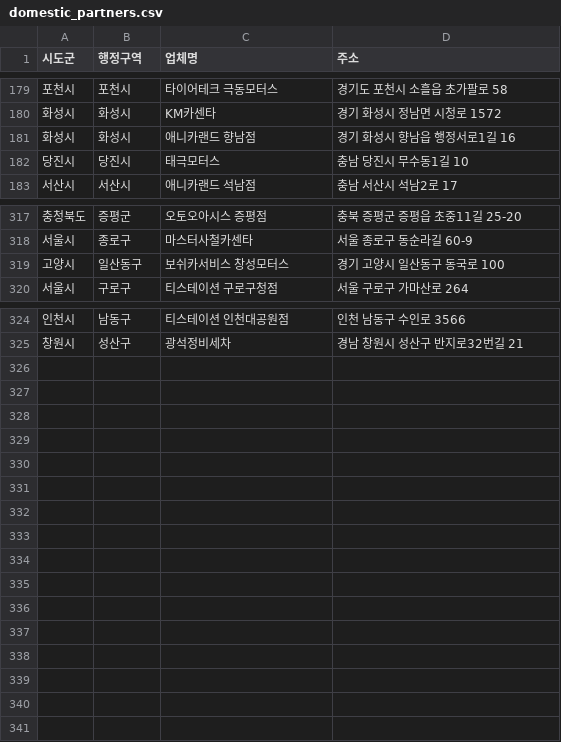
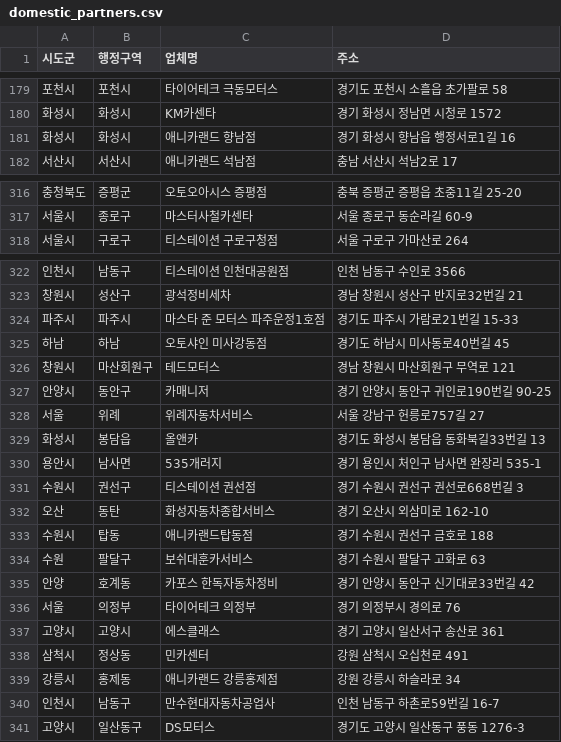
Before and after one commit to dongdong-e/domestic_partners, a CSV file: domestic_partners.csv, drawn as a sheet; only a part is shown, gaps mark what is left out; removed rows and columns are numbered as before the commit, all else as after; the diff covers the shown part only; the diff names each change by its address in the sheet, - before the commit and + after, or states it on an @@ line.

Commit message:
updated lists
updated lists

```diff
--- a/domestic_partners.csv
+++ b/domestic_partners.csv
-row 182: 당진시 | 당진시 | 태극모터스 | 충남 당진시 무수동1길 10
-row 319: 고양시 | 일산동구 | 보쉬카서비스 창성모터스 | 경기 고양시 일산동구 동국로 100
+row 324: 파주시 | 파주시 | 마스타 준 모터스 파주운정1호점 | 경기도 파주시 가람로21번길 15-33
+row 325: 하남 | 하남 | 오토샤인 미사강동점 | 경기도 하남시 미사동로40번길 45
+row 326: 창원시 | 마산회원구 | 테드모터스 | 경남 창원시 마산회원구 무역로 121
+row 327: 안양시 | 동안구 | 카매니저 | 경기 안양시 동안구 귀인로190번길 90-25
+row 328: 서울 | 위례 | 위례자동차서비스 | 서울 강남구 헌릉로757길 27
+row 329: 화성시 | 봉담읍 | 올앤카 | 경기도 화성시 봉담읍 동화북길33번길 13
+row 330: 용안시 | 남사면 | 535개러지 | 경기 용인시 처인구 남사면 완장리 535-1
+row 331: 수원시 | 권선구 | 티스테이션 권선점 | 경기 수원시 권선구 권선로668번길 3
+row 332: 오산 | 동탄 | 화성자동차종합서비스 | 경기 오산시 외삼미로 162-10
+row 333: 수원시 | 탑동 | 애니카랜드탑동점 | 경기 수원시 권선구 금호로 188
+row 334: 수원 | 팔달구 | 보쉬대훈카서비스 | 경기 수원시 팔달구 고화로 63
+row 335: 안양 | 호계동 | 카포스 한독자동차정비 | 경기 안양시 동안구 신기대로33번길 42
+row 336: 서울 | 의정부 | 타이어테크 의정부 | 경기 의정부시 경의로 76
+row 337: 고양시 | 고양시 | 에스클래스 | 경기 고양시 일산서구 송산로 361
+row 338: 삼척시 | 정상동 | 민카센터 | 강원 삼척시 오십천로 491
+row 339: 강릉시 | 홍제동 | 애니카랜드 강릉홍제점 | 강원 강릉시 하슬라로 34
+row 340: 인천시 | 남동구 | 만수현대자동차공업사 | 인천 남동구 하촌로59번길 16-7
+row 341: 고양시 | 일산동구 | DS모터스 | 경기도 고양시 일산동구 풍동 1276-3
```
Also changed, not shown: 2 edited cells elsewhere in this file, 2 other files.
